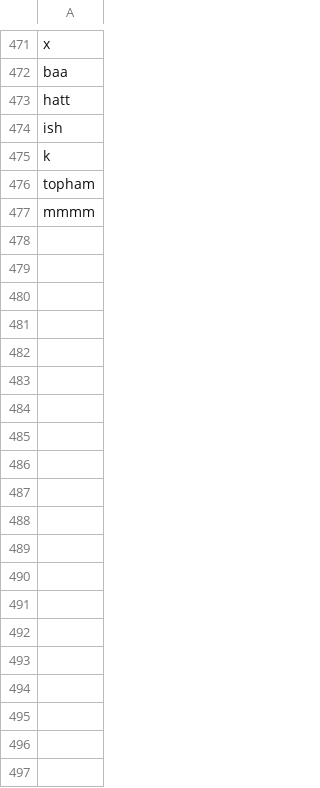
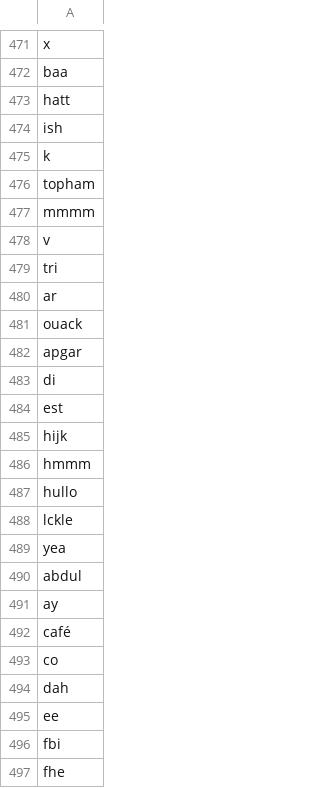
Before and after one commit to MCooperBorkenhagen/dissertation, a CSV file: inputs/raw/wcbc-outliers.csv, drawn as a sheet; only a part is shown, gaps mark what is left out; the diff covers the shown part only; the diff names each change by its address in the sheet, - before the commit and + after, or states it on an @@ line.

```diff
--- a/inputs/raw/wcbc-outliers.csv
+++ b/inputs/raw/wcbc-outliers.csv
+row 478: v
+row 479: tri
+row 480: ar
+row 481: ouack
+row 482: apgar
+row 483: di
+row 484: est
+row 485: hijk
+row 486: hmmm
+row 487: hullo
+row 488: lckle
+row 489: yea
+row 490: abdul
+row 491: ay
+row 492: café
+row 493: co
+row 494: dah
+row 495: ee
+row 496: fbi
+row 497: fhe
```
Also changed, not shown: 26 added rows elsewhere in this file, inputs/raw/with-apostrophe.csv, 8 other files.
